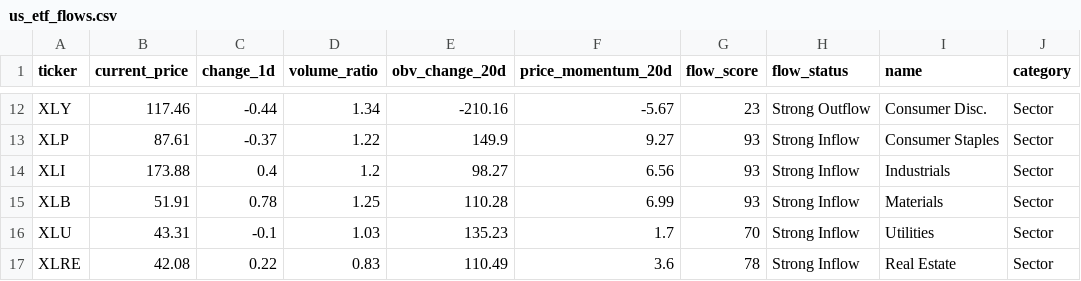
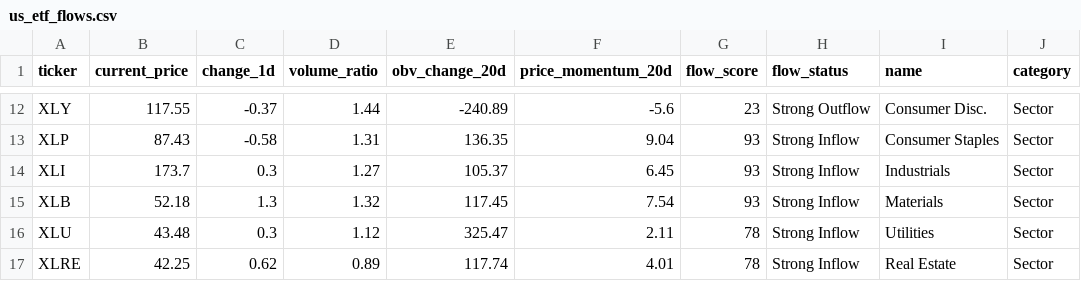
Before and after one commit to lver11/market-dashboard, a CSV file: us_market/us_etf_flows.csv, drawn as a sheet; only a part is shown, gaps mark what is left out; the diff covers the shown part only; the diff names each change by its address in the sheet, - before the commit and + after, or states it on an @@ line.

```diff
--- a/us_market/us_etf_flows.csv
+++ b/us_market/us_etf_flows.csv
-B12 (current_price): 117.46
+B12 (current_price): 117.55
-C12 (change_1d): -0.44
+C12 (change_1d): -0.37
-D12 (volume_ratio): 1.34
+D12 (volume_ratio): 1.44
-E12 (obv_change_20d): -210.16
+E12 (obv_change_20d): -240.89
-F12 (price_momentum_20d): -5.67
+F12 (price_momentum_20d): -5.6
-B13 (current_price): 87.61
+B13 (current_price): 87.43
-C13 (change_1d): -0.37
+C13 (change_1d): -0.58
-D13 (volume_ratio): 1.22
+D13 (volume_ratio): 1.31
-E13 (obv_change_20d): 149.9
+E13 (obv_change_20d): 136.35
-F13 (price_momentum_20d): 9.27
+F13 (price_momentum_20d): 9.04
-B14 (current_price): 173.88
+B14 (current_price): 173.7
-C14 (change_1d): 0.4
+C14 (change_1d): 0.3
-D14 (volume_ratio): 1.2
+D14 (volume_ratio): 1.27
-E14 (obv_change_20d): 98.27
+E14 (obv_change_20d): 105.37
-F14 (price_momentum_20d): 6.56
+F14 (price_momentum_20d): 6.45
-B15 (current_price): 51.91
+B15 (current_price): 52.18
-C15 (change_1d): 0.78
+C15 (change_1d): 1.3
-D15 (volume_ratio): 1.25
+D15 (volume_ratio): 1.32
-E15 (obv_change_20d): 110.28
+E15 (obv_change_20d): 117.45
-F15 (price_momentum_20d): 6.99
+F15 (price_momentum_20d): 7.54
-B16 (current_price): 43.31
+B16 (current_price): 43.48
-C16 (change_1d): -0.1
+C16 (change_1d): 0.3
-D16 (volume_ratio): 1.03
+D16 (volume_ratio): 1.12
-E16 (obv_change_20d): 135.23
+E16 (obv_change_20d): 325.47
-F16 (price_momentum_20d): 1.7
+F16 (price_momentum_20d): 2.11
-G16 (flow_score): 70
+G16 (flow_score): 78
-B17 (current_price): 42.08
+B17 (current_price): 42.25
-C17 (change_1d): 0.22
+C17 (change_1d): 0.62
-D17 (volume_ratio): 0.83
+D17 (volume_ratio): 0.89
-E17 (obv_change_20d): 110.49
+E17 (obv_change_20d): 117.74
-F17 (price_momentum_20d): 3.6
+F17 (price_momentum_20d): 4.01
```
Also changed, not shown: 107 edited cells elsewhere in this file, 7 other files.
